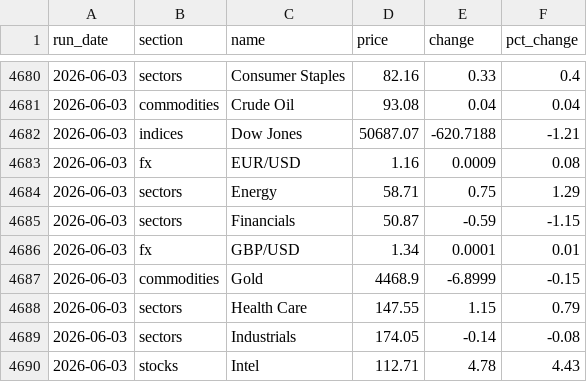
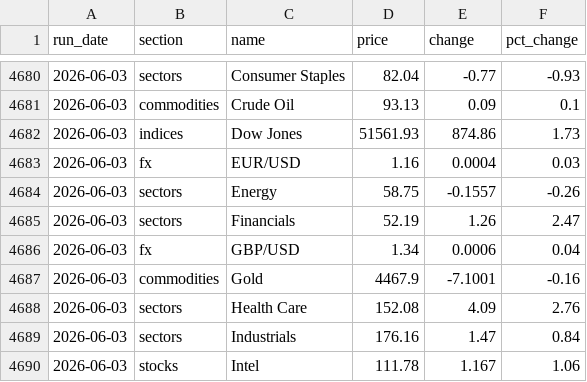
Before and after one commit to saumikvij-gif/Market-Summary-Bot, a CSV file: history_quotes.csv, drawn as a sheet; only a part is shown, gaps mark what is left out; the diff covers the shown part only.

```diff
--- a/history_quotes.csv
+++ b/history_quotes.csv
@@ -4680,11 +4680,11 @@ run_date,section,name,price,change,pct_change
-2026-06-03,sectors,Consumer Staples,82.16,0.33,0.4
-2026-06-03,commodities,Crude Oil,93.08,0.04,0.04
-2026-06-03,indices,Dow Jones,50687.07,-620.7188,-1.21
-2026-06-03,fx,EUR/USD,1.16,0.0009,0.08
-2026-06-03,sectors,Energy,58.71,0.75,1.29
-2026-06-03,sectors,Financials,50.87,-0.59,-1.15
-2026-06-03,fx,GBP/USD,1.34,0.0001,0.01
-2026-06-03,commodities,Gold,4468.9,-6.8999,-0.15
-2026-06-03,sectors,Health Care,147.55,1.15,0.79
-2026-06-03,sectors,Industrials,174.05,-0.14,-0.08
-2026-06-03,stocks,Intel,112.71,4.78,4.43
+2026-06-03,sectors,Consumer Staples,82.04,-0.77,-0.93
+2026-06-03,commodities,Crude Oil,93.13,0.09,0.1
+2026-06-03,indices,Dow Jones,51561.93,874.86,1.73
+2026-06-03,fx,EUR/USD,1.16,0.0004,0.03
+2026-06-03,sectors,Energy,58.75,-0.1557,-0.26
+2026-06-03,sectors,Financials,52.19,1.26,2.47
+2026-06-03,fx,GBP/USD,1.34,0.0006,0.04
+2026-06-03,commodities,Gold,4467.9,-7.1001,-0.16
+2026-06-03,sectors,Health Care,152.08,4.09,2.76
+2026-06-03,sectors,Industrials,176.16,1.47,0.84
+2026-06-03,stocks,Intel,111.78,1.167,1.06
```
Also changed, not shown: 71 edited cells elsewhere in this file, history_summaries.csv, 3 other files.
